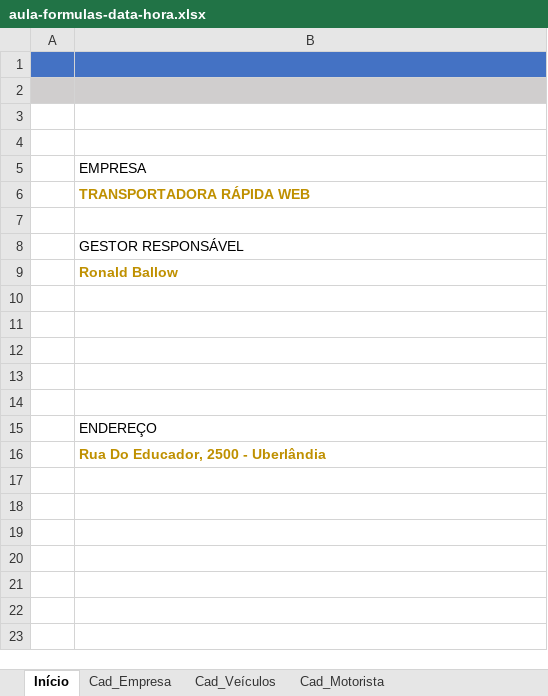
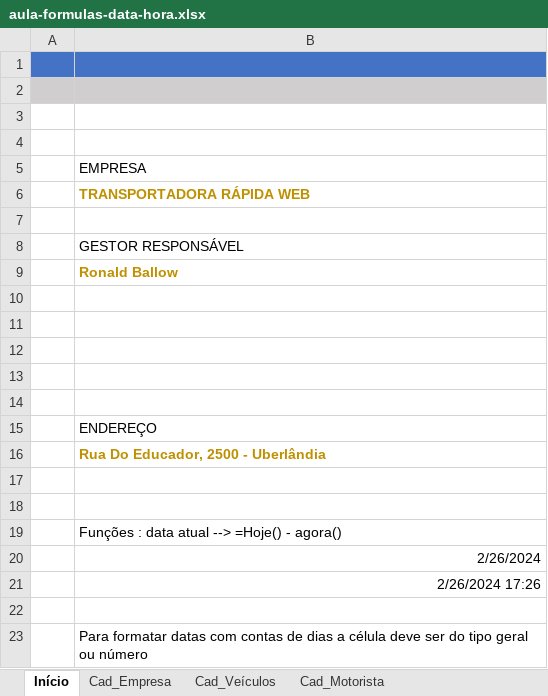
Before and after one commit to jailine-web/Curso-de-Excel-do-basico-ao-avancado, an Excel workbook: módulo 05/aula-formulas-data-hora.xlsx, sheet Início, drawn as a sheet; values as stored, in another font and other column widths than the file's, no borders; charts and pictures not drawn; the diff names each change by its address in the sheet, - before the commit and + after, or states it on an @@ line.

Commit message:
Módulo 05 - Formulas: Datas

```diff
--- a/módulo 05/aula-formulas-data-hora.xlsx (sheet Início)
+++ b/módulo 05/aula-formulas-data-hora.xlsx (sheet Início)
+row 17: (empty)
+row 18: (empty)
+row 19:  | Funções : data atual --> =Hoje() - agora()
+row 20:  | 2/26/2024
+row 21:  | 2/26/2024 17:26
+row 22: (empty)
+row 23:  | Para formatar datas com contas de dias a célula deve ser do tipo geral ou número
```
Also changed, not shown: sheet Cad_Motorista, charts or pictures.
